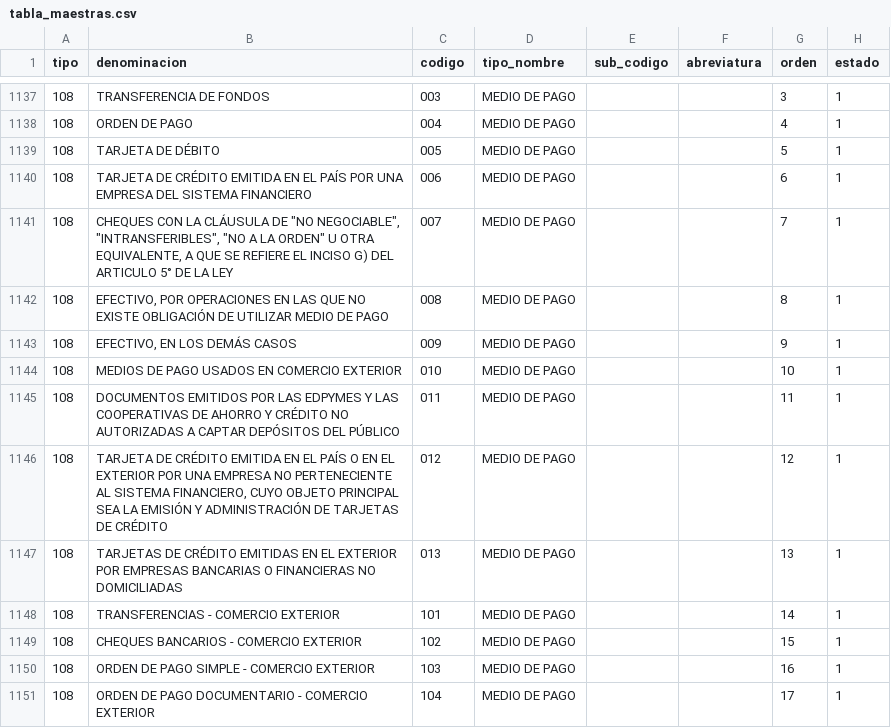
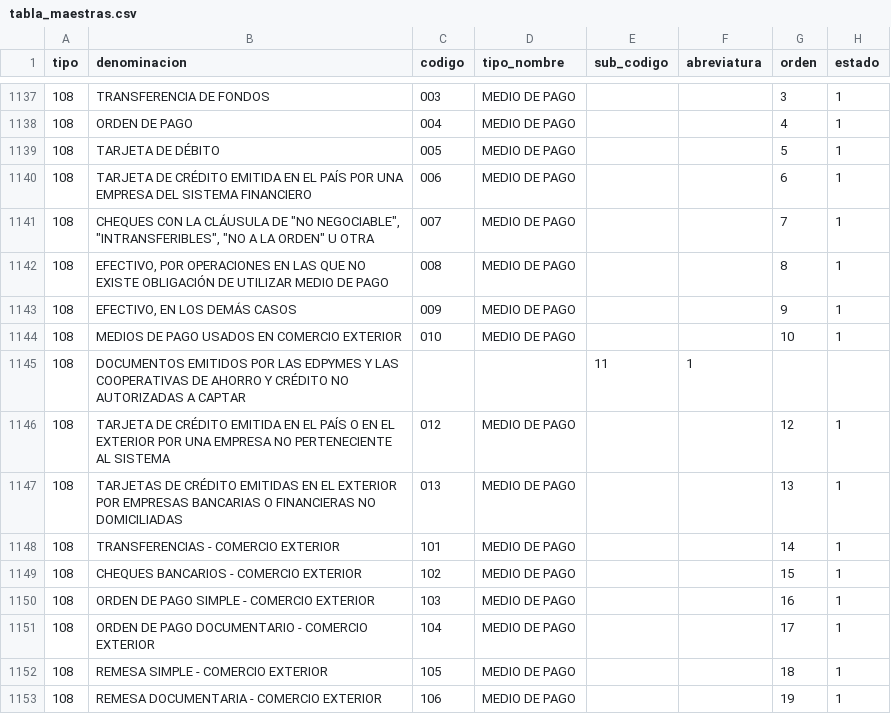
Before and after one commit to cbtic/sigcap, a CSV file: database/seeders/csv/tabla_maestras.csv, drawn as a sheet; only a part is shown, gaps mark what is left out; the shorter side is filled out with more unchanged rows.

Commit message:
Actualizacion comprobante seeder tabla maestra

```diff
--- a/database/seeders/csv/tabla_maestras.csv
+++ b/database/seeders/csv/tabla_maestras.csv
@@ -1140,3 +1140,3 @@ tipo;denominacion;codigo;tipo_nombre;sub_codigo;abreviatura;orden;estado
 108;TARJETA DE CRÉDITO EMITIDA EN EL PAÍS POR UNA EMPRESA DEL SISTEMA FINANCIERO;006;MEDIO DE PAGO;;;6;1
-108;CHEQUES CON LA CLÁUSULA DE "NO NEGOCIABLE", "INTRANSFERIBLES", "NO A LA ORDEN" U OTRA EQUIVALENTE, A QUE SE REFIERE EL INCISO G) DEL ARTICULO 5° DE LA LEY;007;MEDIO DE PAGO;;;7;1
+108;CHEQUES CON LA CLÁUSULA DE "NO NEGOCIABLE", "INTRANSFERIBLES", "NO A LA ORDEN" U OTRA ;007;MEDIO DE PAGO;;;7;1
 108;EFECTIVO, POR OPERACIONES EN LAS QUE NO EXISTE OBLIGACIÓN DE UTILIZAR MEDIO DE PAGO;008;MEDIO DE PAGO;;;8;1
@@ -1144,4 +1144,4 @@ tipo;denominacion;codigo;tipo_nombre;sub_codigo;abreviatura;orden;estado
 108;MEDIOS DE PAGO USADOS EN COMERCIO EXTERIOR;010;MEDIO DE PAGO;;;10;1
-108;DOCUMENTOS EMITIDOS POR LAS EDPYMES Y LAS COOPERATIVAS DE AHORRO Y CRÉDITO NO AUTORIZADAS A CAPTAR DEPÓSITOS DEL PÚBLICO;011;MEDIO DE PAGO;;;11;1
-108;TARJETA DE CRÉDITO EMITIDA EN EL PAÍS O EN EL EXTERIOR POR UNA EMPRESA NO PERTENECIENTE AL SISTEMA FINANCIERO, CUYO OBJETO PRINCIPAL SEA LA EMISIÓN Y ADMINISTRACIÓN DE TARJETAS DE CRÉDITO;012;MEDIO DE PAGO;;;12;1
+108;DOCUMENTOS EMITIDOS POR LAS EDPYMES Y LAS COOPERATIVAS DE AHORRO Y CRÉDITO NO AUTORIZADAS A CAPTAR ;;;11;1
+108;TARJETA DE CRÉDITO EMITIDA EN EL PAÍS O EN EL EXTERIOR POR UNA EMPRESA NO PERTENECIENTE AL SISTEMA ;012;MEDIO DE PAGO;;;12;1
 108;TARJETAS DE CRÉDITO EMITIDAS EN EL EXTERIOR POR EMPRESAS BANCARIAS O FINANCIERAS NO DOMICILIADAS;013;MEDIO DE PAGO;;;13;1
```
